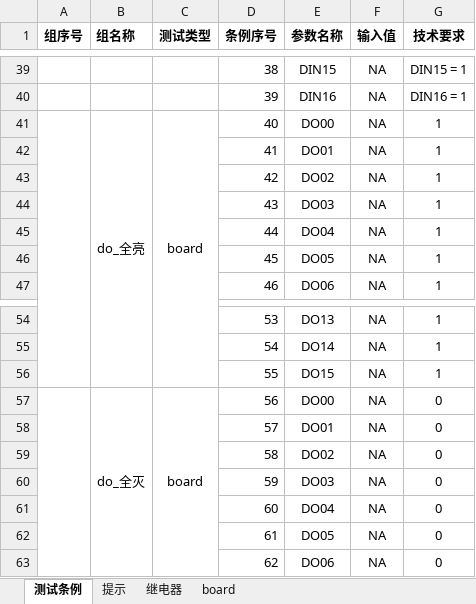
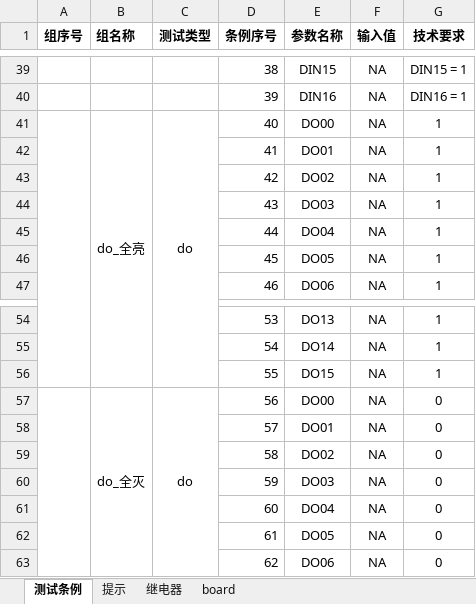
Before and after one commit to newdoublefish/mcmctestsys, an Excel workbook: config/project/board/BoardConfig.xlsx, sheet 测试条例, drawn as a sheet; only a part is shown, gaps mark what is left out; values as stored, in another font and other column widths than the file's, no borders; the diff names each change by its address in the sheet, - before the commit and + after, or states it on an @@ line.

```diff
--- a/config/project/board/BoardConfig.xlsx (sheet 测试条例)
+++ b/config/project/board/BoardConfig.xlsx (sheet 测试条例)
-C41 (测试类型): board
+C41 (测试类型): do
-C57 (测试类型): board
+C57 (测试类型): do
```
Also changed, not shown: sheet board, config/project/Integrate/IntegrateReport.xlsx, 8 other files.
